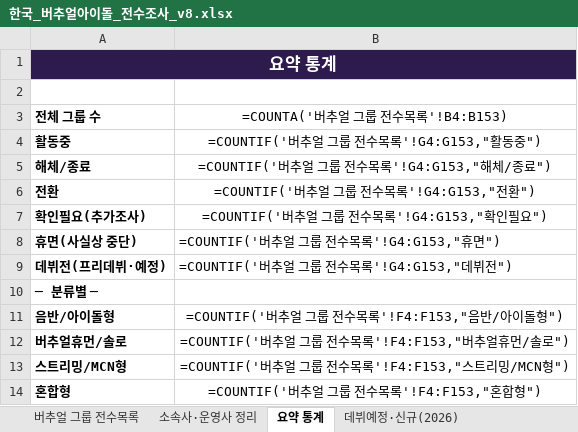
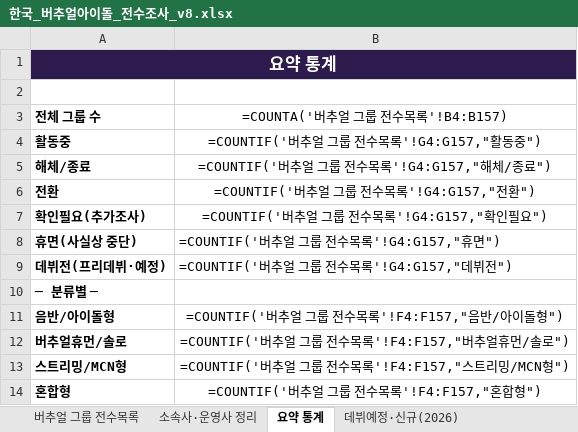
Before and after one commit to ysw070/vtuber-monitor, an Excel workbook: data/한국_버추얼아이돌_전수조사_v8.xlsx, sheet 요약 통계, drawn as a sheet; values as stored, in another font and other column widths than the file's, no borders; formulas without a stored value are shown as written; the diff names each change by its address in the sheet, - before the commit and + after, or states it on an @@ line.

```diff
--- a/data/한국_버추얼아이돌_전수조사_v8.xlsx (sheet 요약 통계)
+++ b/data/한국_버추얼아이돌_전수조사_v8.xlsx (sheet 요약 통계)
-B3: =COUNTA('버추얼 그룹 전수목록'!B4:B153)
+B3: =COUNTA('버추얼 그룹 전수목록'!B4:B157)
-B4 (=COUNTA('버추얼 그룹 전수목록'!B4:B157)): =COUNTIF('버추얼 그룹 전수목록'!G4:G153,"활동중")
+B4 (=COUNTA('버추얼 그룹 전수목록'!B4:B157)): =COUNTIF('버추얼 그룹 전수목록'!G4:G157,"활동중")
-B5 (=COUNTA('버추얼 그룹 전수목록'!B4:B157)): =COUNTIF('버추얼 그룹 전수목록'!G4:G153,"해체/종료")
+B5 (=COUNTA('버추얼 그룹 전수목록'!B4:B157)): =COUNTIF('버추얼 그룹 전수목록'!G4:G157,"해체/종료")
-B6 (=COUNTA('버추얼 그룹 전수목록'!B4:B157)): =COUNTIF('버추얼 그룹 전수목록'!G4:G153,"전환")
+B6 (=COUNTA('버추얼 그룹 전수목록'!B4:B157)): =COUNTIF('버추얼 그룹 전수목록'!G4:G157,"전환")
-B7 (=COUNTA('버추얼 그룹 전수목록'!B4:B157)): =COUNTIF('버추얼 그룹 전수목록'!G4:G153,"확인필요")
+B7 (=COUNTA('버추얼 그룹 전수목록'!B4:B157)): =COUNTIF('버추얼 그룹 전수목록'!G4:G157,"확인필요")
-B8 (=COUNTA('버추얼 그룹 전수목록'!B4:B157)): =COUNTIF('버추얼 그룹 전수목록'!G4:G153,"휴면")
+B8 (=COUNTA('버추얼 그룹 전수목록'!B4:B157)): =COUNTIF('버추얼 그룹 전수목록'!G4:G157,"휴면")
-B9 (=COUNTA('버추얼 그룹 전수목록'!B4:B157)): =COUNTIF('버추얼 그룹 전수목록'!G4:G153,"데뷔전")
+B9 (=COUNTA('버추얼 그룹 전수목록'!B4:B157)): =COUNTIF('버추얼 그룹 전수목록'!G4:G157,"데뷔전")
-B11 (=COUNTA('버추얼 그룹 전수목록'!B4:B157)): =COUNTIF('버추얼 그룹 전수목록'!F4:F153,"음반/아이돌형")
+B11 (=COUNTA('버추얼 그룹 전수목록'!B4:B157)): =COUNTIF('버추얼 그룹 전수목록'!F4:F157,"음반/아이돌형")
-B12 (=COUNTA('버추얼 그룹 전수목록'!B4:B157)): =COUNTIF('버추얼 그룹 전수목록'!F4:F153,"버추얼휴먼/솔로")
+B12 (=COUNTA('버추얼 그룹 전수목록'!B4:B157)): =COUNTIF('버추얼 그룹 전수목록'!F4:F157,"버추얼휴먼/솔로")
-B13 (=COUNTA('버추얼 그룹 전수목록'!B4:B157)): =COUNTIF('버추얼 그룹 전수목록'!F4:F153,"스트리밍/MCN형")
+B13 (=COUNTA('버추얼 그룹 전수목록'!B4:B157)): =COUNTIF('버추얼 그룹 전수목록'!F4:F157,"스트리밍/MCN형")
-B14 (=COUNTA('버추얼 그룹 전수목록'!B4:B157)): =COUNTIF('버추얼 그룹 전수목록'!F4:F153,"혼합형")
+B14 (=COUNTA('버추얼 그룹 전수목록'!B4:B157)): =COUNTIF('버추얼 그룹 전수목록'!F4:F157,"혼합형")
```
Also changed, not shown: sheet 버추얼 그룹 전수목록, sheet AI 생성형 아티스트, sheet 소속사·운영사 정리, sheet 데뷔예정·신규(2026).
